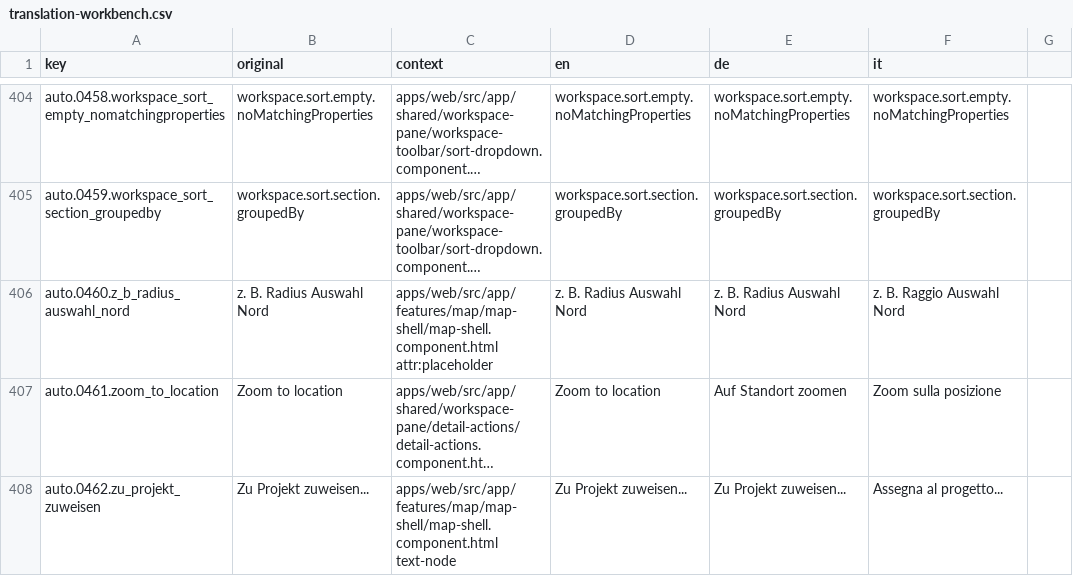
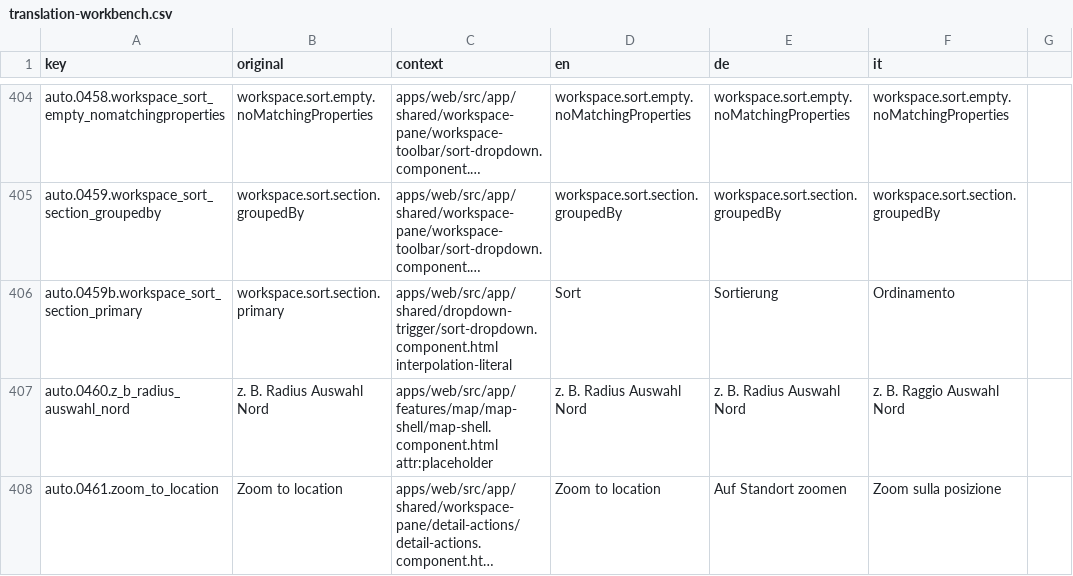
Before and after one commit to matkleve/feldpost, a CSV file: docs/i18n/translation-workbench.csv, drawn as a sheet; only a part is shown, gaps mark what is left out; the shorter side is filled out with more unchanged rows; long unchanged cells end in …; the diff names each change by its address in the sheet, - before the commit and + after, or states it on an @@ line.

```diff
--- a/docs/i18n/translation-workbench.csv
+++ b/docs/i18n/translation-workbench.csv
+row 406: auto.0459b.workspace_sort_section_primary | workspace.sort.section.primary | apps/web/src/app/shared/dropdown-trigger/sort-dropdown.component.html interpolation-literal | Sort | Sortierung | Ordinamento
```
Also changed, not shown: 15 other files.
